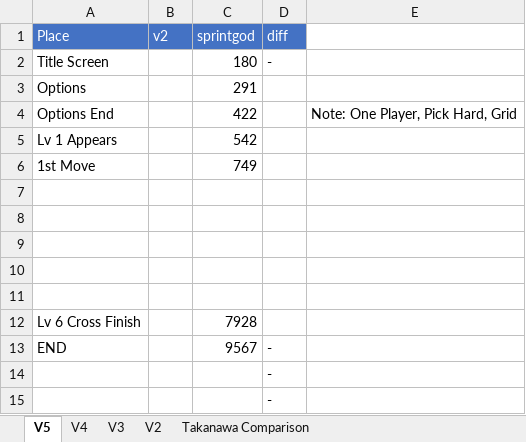
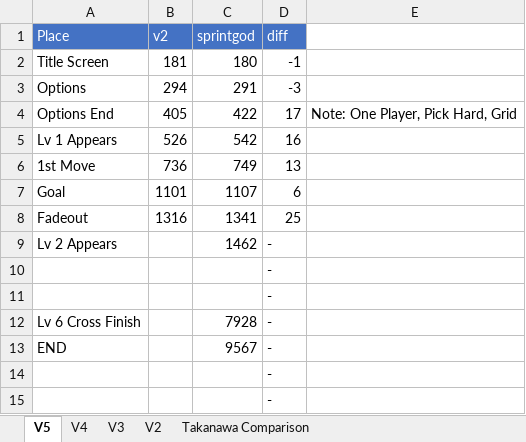
Before and after one commit to adelikat/tas, an Excel workbook: GenesisMarbleMadness/FrameCompare.xlsx, sheet V5, drawn as a sheet; only a part is shown; values as stored, in another font and other column widths than the file's, no borders; the diff names each change by its address in the sheet, - before the commit and + after, or states it on an @@ line.

Commit message:
marble madness - lv 1 done, 8 frames faster

```diff
--- a/GenesisMarbleMadness/FrameCompare.xlsx (sheet V5)
+++ b/GenesisMarbleMadness/FrameCompare.xlsx (sheet V5)
-B2 (v2): (empty)
+B2 (v2): 181
-D2 (diff): -
+D2 (diff): -1
-B3 (v2): (empty)
+B3 (v2): 294
-D3 (diff): (empty)
+D3 (diff): -3
-B4 (v2): (empty)
+B4 (v2): 405
-D4 (diff): (empty)
+D4 (diff): 17
-B5 (v2): (empty)
+B5 (v2): 526
-D5 (diff): (empty)
+D5 (diff): 16
-B6 (v2): (empty)
+B6 (v2): 736
-D6 (diff): (empty)
+D6 (diff): 13
-row 7: (empty)
+row 7: Goal | 1101 | 1107 | 6
-row 8: (empty)
+row 8: Fadeout | 1316 | 1341 | 25
-row 9: (empty)
+row 9: Lv 2 Appears |  | 1462 | -
-D10:D12 (diff): (empty)
+D10:D12 (diff): -
```
Also changed, not shown: 1 other file.
